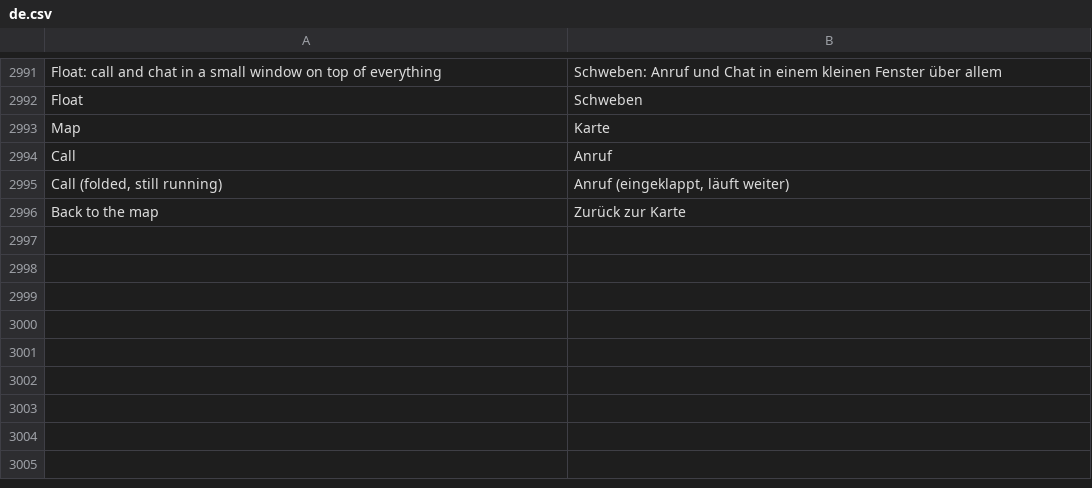
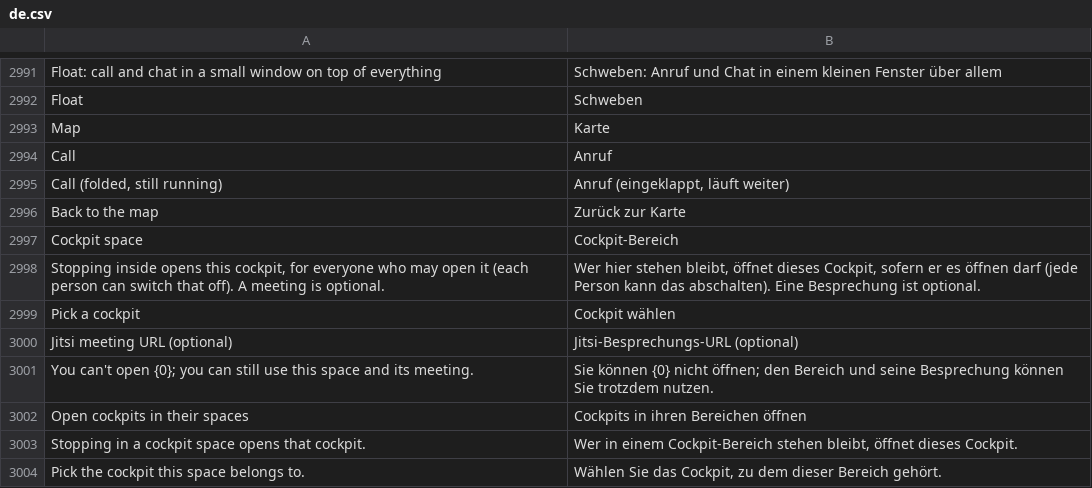
Before and after one commit to phamos-eu/phamos, a CSV file: phamos/translations/de.csv, drawn as a sheet; only a part is shown, gaps mark what is left out.

```diff
--- a/phamos/translations/de.csv
+++ b/phamos/translations/de.csv
@@ -2996 +2996,9 @@ Call,Anruf
 Back to the map,Zurück zur Karte
+Cockpit space,Cockpit-Bereich
+"Stopping inside opens this cockpit, for everyone who may open it (each person can switch that off). A meeting is optional.","Wer hier stehen bleibt, öffnet dieses Cockpit, sofern er es öffnen darf (jede Person kann das abschalten). Eine Besprechung ist optional."
+Pick a cockpit,Cockpit wählen
+Jitsi meeting URL (optional),Jitsi-Besprechungs-URL (optional)
+You can't open {0}; you can still use this space and its meeting.,Sie können {0} nicht öffnen; den Bereich und seine Besprechung können Sie trotzdem nutzen.
+Open cockpits in their spaces,Cockpits in ihren Bereichen öffnen
+Stopping in a cockpit space opens that cockpit.,"Wer in einem Cockpit-Bereich stehen bleibt, öffnet dieses Cockpit."
+Pick the cockpit this space belongs to.,"Wählen Sie das Cockpit, zu dem dieser Bereich gehört."
```
Also changed, not shown: 7 other files.
